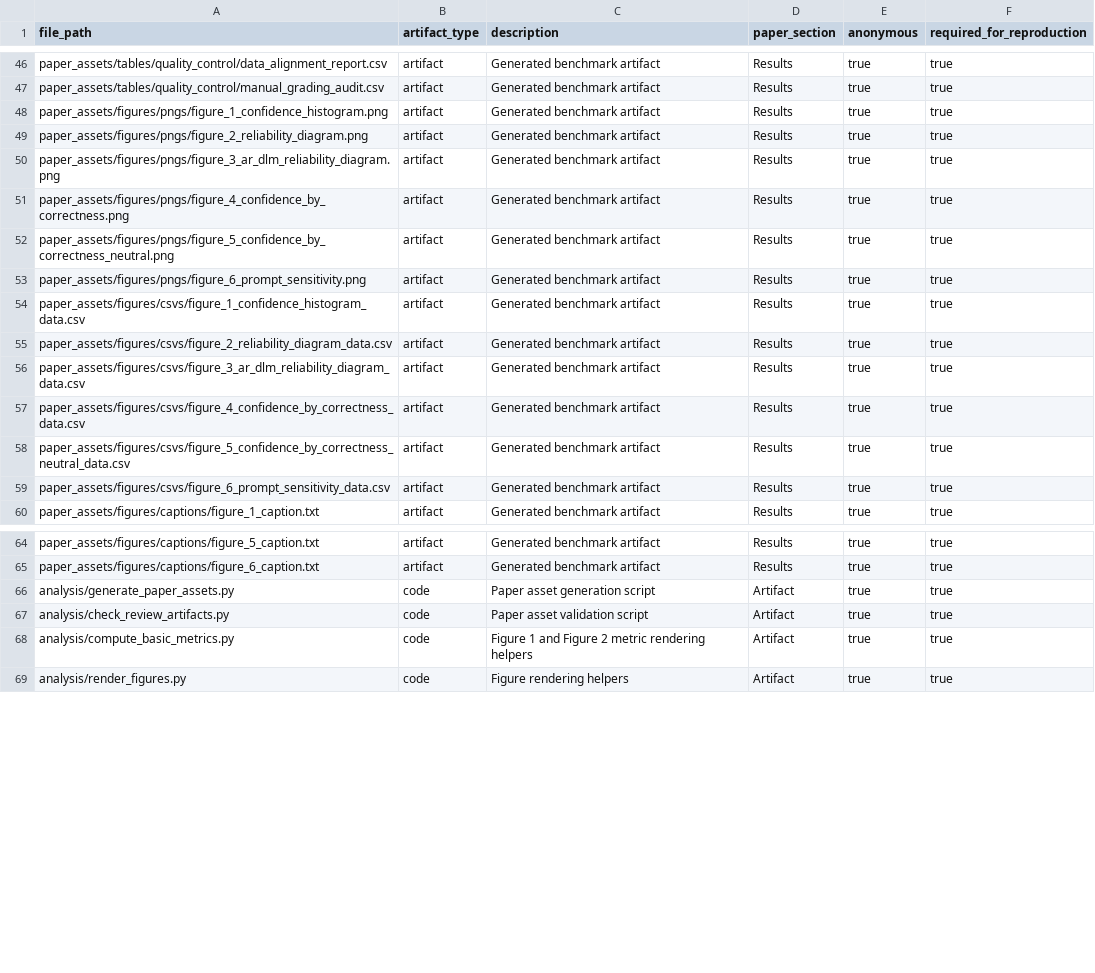
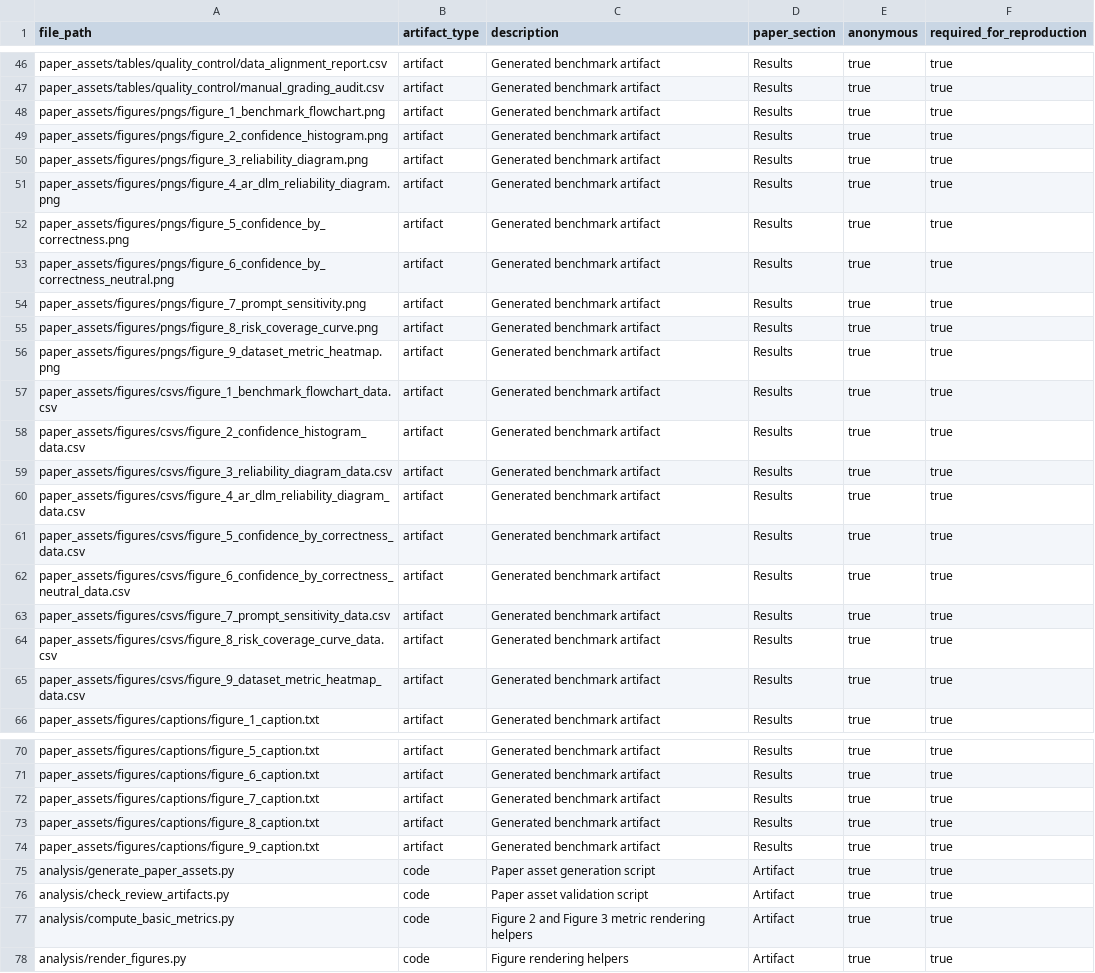
Before and after one commit to EdwardPalacci/Algoverse, a CSV file: documentation/research_notes/artifact_manifest.csv, drawn as a sheet; only a part is shown, gaps mark what is left out.

Commit message:
Add expanded paper figures

```diff
--- a/documentation/research_notes/artifact_manifest.csv
+++ b/documentation/research_notes/artifact_manifest.csv
@@ -47,14 +47,20 @@ paper_assets/tables/quality_control/data_alignment_report.csv,artifact,Generated
 paper_assets/tables/quality_control/manual_grading_audit.csv,artifact,Generated benchmark artifact,Results,true,true
-paper_assets/figures/pngs/figure_1_confidence_histogram.png,artifact,Generated benchmark artifact,Results,true,true
-paper_assets/figures/pngs/figure_2_reliability_diagram.png,artifact,Generated benchmark artifact,Results,true,true
-paper_assets/figures/pngs/figure_3_ar_dlm_reliability_diagram.png,artifact,Generated benchmark artifact,Results,true,true
-paper_assets/figures/pngs/figure_4_confidence_by_correctness.png,artifact,Generated benchmark artifact,Results,true,true
-paper_assets/figures/pngs/figure_5_confidence_by_correctness_neutral.png,artifact,Generated benchmark artifact,Results,true,true
-paper_assets/figures/pngs/figure_6_prompt_sensitivity.png,artifact,Generated benchmark artifact,Results,true,true
-paper_assets/figures/csvs/figure_1_confidence_histogram_data.csv,artifact,Generated benchmark artifact,Results,true,true
-paper_assets/figures/csvs/figure_2_reliability_diagram_data.csv,artifact,Generated benchmark artifact,Results,true,true
-paper_assets/figures/csvs/figure_3_ar_dlm_reliability_diagram_data.csv,artifact,Generated benchmark artifact,Results,true,true
-paper_assets/figures/csvs/figure_4_confidence_by_correctness_data.csv,artifact,Generated benchmark artifact,Results,true,true
-paper_assets/figures/csvs/figure_5_confidence_by_correctness_neutral_data.csv,artifact,Generated benchmark artifact,Results,true,true
-paper_assets/figures/csvs/figure_6_prompt_sensitivity_data.csv,artifact,Generated benchmark artifact,Results,true,true
+paper_assets/figures/pngs/figure_1_benchmark_flowchart.png,artifact,Generated benchmark artifact,Results,true,true
+paper_assets/figures/pngs/figure_2_confidence_histogram.png,artifact,Generated benchmark artifact,Results,true,true
+paper_assets/figures/pngs/figure_3_reliability_diagram.png,artifact,Generated benchmark artifact,Results,true,true
+paper_assets/figures/pngs/figure_4_ar_dlm_reliability_diagram.png,artifact,Generated benchmark artifact,Results,true,true
+paper_assets/figures/pngs/figure_5_confidence_by_correctness.png,artifact,Generated benchmark artifact,Results,true,true
+paper_assets/figures/pngs/figure_6_confidence_by_correctness_neutral.png,artifact,Generated benchmark artifact,Results,true,true
+paper_assets/figures/pngs/figure_7_prompt_sensitivity.png,artifact,Generated benchmark artifact,Results,true,true
+paper_assets/figures/pngs/figure_8_risk_coverage_curve.png,artifact,Generated benchmark artifact,Results,true,true
+paper_assets/figures/pngs/figure_9_dataset_metric_heatmap.png,artifact,Generated benchmark artifact,Results,true,true
+paper_assets/figures/csvs/figure_1_benchmark_flowchart_data.csv,artifact,Generated benchmark artifact,Results,true,true
+paper_assets/figures/csvs/figure_2_confidence_histogram_data.csv,artifact,Generated benchmark artifact,Results,true,true
+paper_assets/figures/csvs/figure_3_reliability_diagram_data.csv,artifact,Generated benchmark artifact,Results,true,true
+paper_assets/figures/csvs/figure_4_ar_dlm_reliability_diagram_data.csv,artifact,Generated benchmark artifact,Results,true,true
+paper_assets/figures/csvs/figure_5_confidence_by_correctness_data.csv,artifact,Generated benchmark artifact,Results,true,true
+paper_assets/figures/csvs/figure_6_confidence_by_correctness_neutral_data.csv,artifact,Generated benchmark artifact,Results,true,true
+paper_assets/figures/csvs/figure_7_prompt_sensitivity_data.csv,artifact,Generated benchmark artifact,Results,true,true
+paper_assets/figures/csvs/figure_8_risk_coverage_curve_data.csv,artifact,Generated benchmark artifact,Results,true,true
+paper_assets/figures/csvs/figure_9_dataset_metric_heatmap_data.csv,artifact,Generated benchmark artifact,Results,true,true
 paper_assets/figures/captions/figure_1_caption.txt,artifact,Generated benchmark artifact,Results,true,true
@@ -65,5 +71,8 @@ paper_assets/figures/captions/figure_5_caption.txt,artifact,Generated benchmark
 paper_assets/figures/captions/figure_6_caption.txt,artifact,Generated benchmark artifact,Results,true,true
+paper_assets/figures/captions/figure_7_caption.txt,artifact,Generated benchmark artifact,Results,true,true
+paper_assets/figures/captions/figure_8_caption.txt,artifact,Generated benchmark artifact,Results,true,true
+paper_assets/figures/captions/figure_9_caption.txt,artifact,Generated benchmark artifact,Results,true,true
 analysis/generate_paper_assets.py,code,Paper asset generation script,Artifact,true,true
 analysis/check_review_artifacts.py,code,Paper asset validation script,Artifact,true,true
-analysis/compute_basic_metrics.py,code,Figure 1 and Figure 2 metric rendering helpers,Artifact,true,true
+analysis/compute_basic_metrics.py,code,Figure 2 and Figure 3 metric rendering helpers,Artifact,true,true
 analysis/render_figures.py,code,Figure rendering helpers,Artifact,true,true
```
Also changed, not shown: 37 other files.
